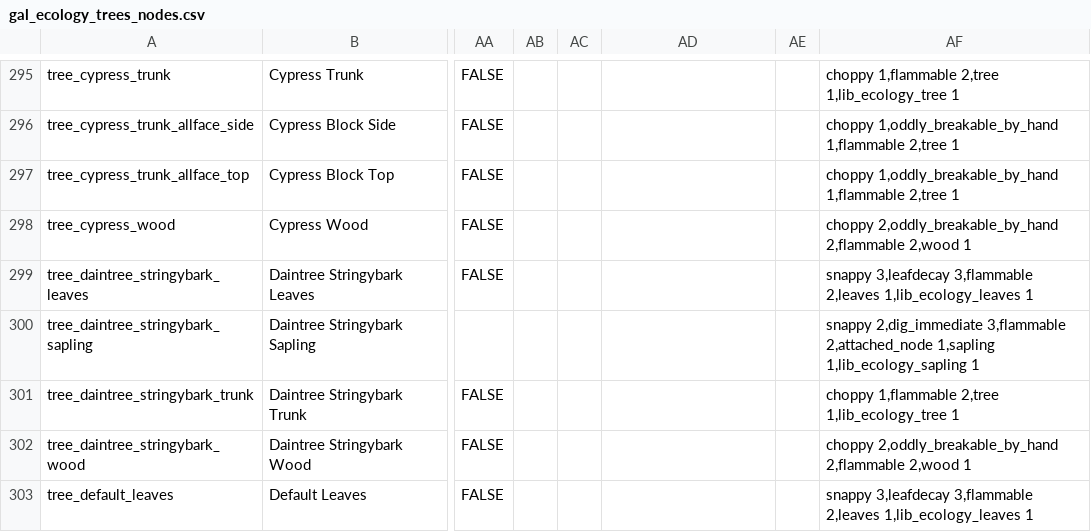
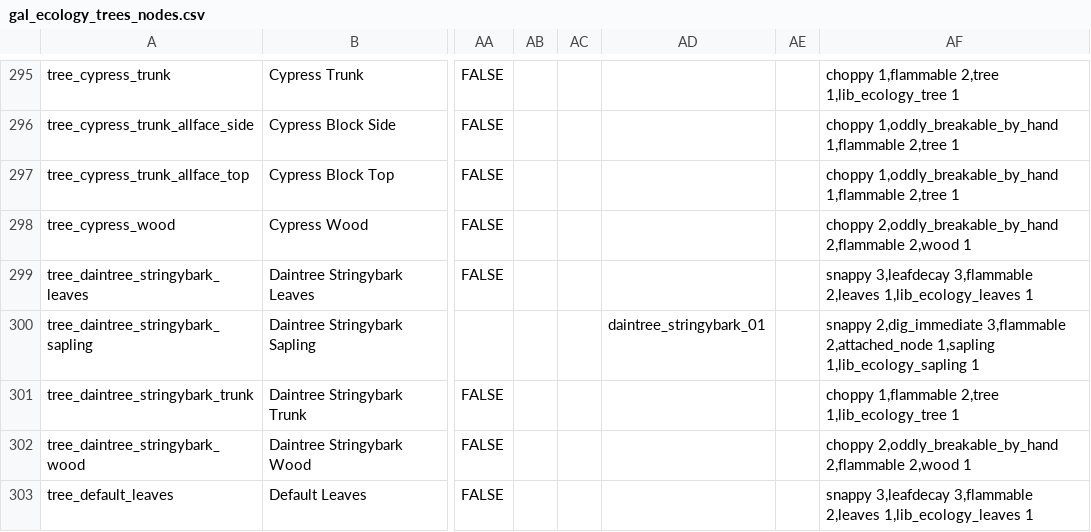
Before and after one commit to ShadMOrdre/gal, a CSV file: gal_ecology_trees_nodes.csv, drawn as a sheet; only a part is shown, gaps mark what is left out; the diff covers the shown part only; the diff names each change by its address in the sheet, - before the commit and + after, or states it on an @@ line.

```diff
--- a/gal_ecology_trees_nodes.csv
+++ b/gal_ecology_trees_nodes.csv
-AD300: (empty)
+AD300: daintree_stringybark_01
```
Also changed, not shown: 103 edited cells elsewhere in this file, gal_ecosystems_new.csv, gal_geology_biomes_gal.csv, 14 other files.
